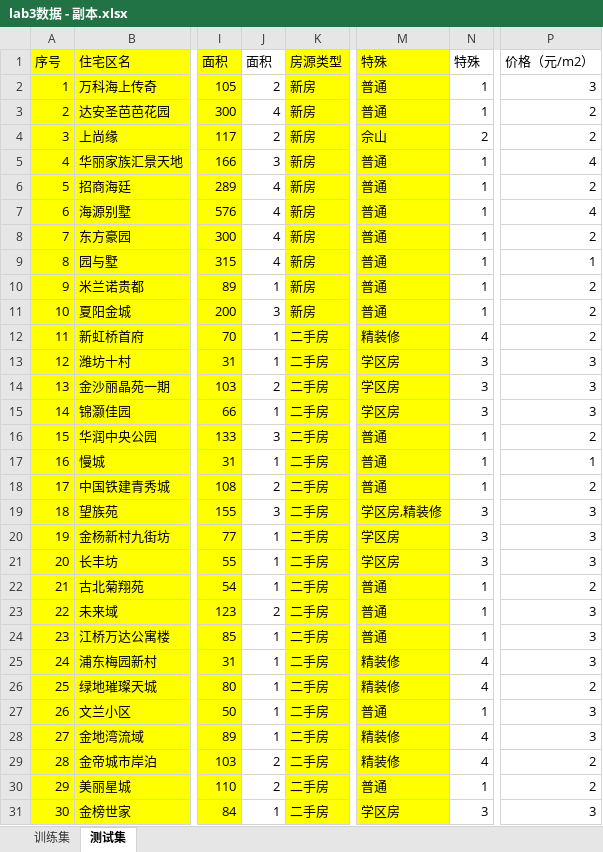
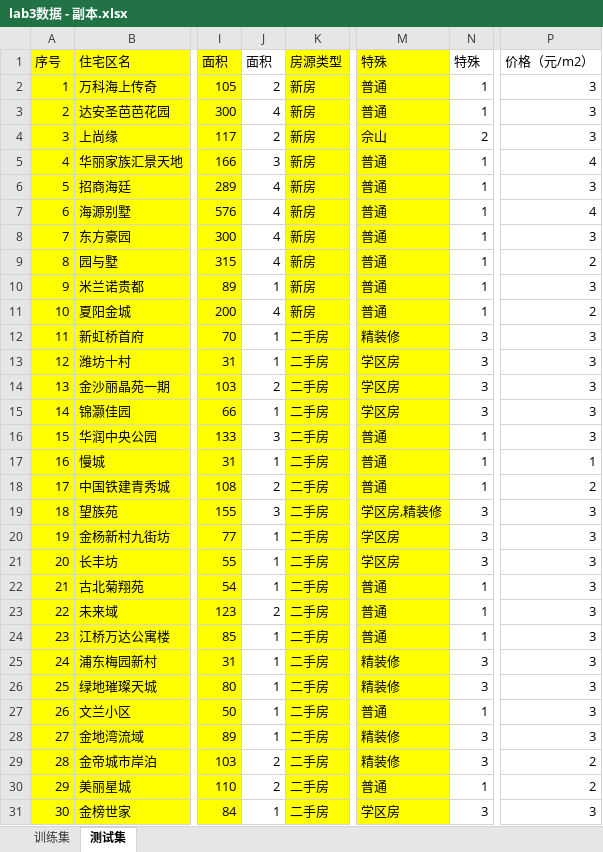
Before and after one commit to shiyinayuriko/ISPP, an Excel workbook: ISPP_Lab3/lab3数据 - 副本.xlsx, sheet 测试集, drawn as a sheet; only a part is shown, gaps mark what is left out; values as stored, in another font and other column widths than the file's, no borders; the diff names each change by its address in the sheet, - before the commit and + after, or states it on an @@ line.

```diff
--- a/ISPP_Lab3/lab3数据 - 副本.xlsx (sheet 测试集)
+++ b/ISPP_Lab3/lab3数据 - 副本.xlsx (sheet 测试集)
-P3:P4: 2
+P3:P4: 3
-P6: 2
+P6: 3
-P8: 2
+P8: 3
-P9: 1
+P9: 2
-P10: 2
+P10: 3
-J11: 3
+J11: 4
-N12: 4
+N12: 3
-P12: 2
+P12: 3
-P16: 2
+P16: 3
-P22: 2
+P22: 3
-N25:N26: 4
+N25:N26: 3
-P26: 2
+P26: 3
-N28:N29: 4
+N28:N29: 3
```
Also changed, not shown: sheet 训练集, formulas that keep their value, 6 other files.
